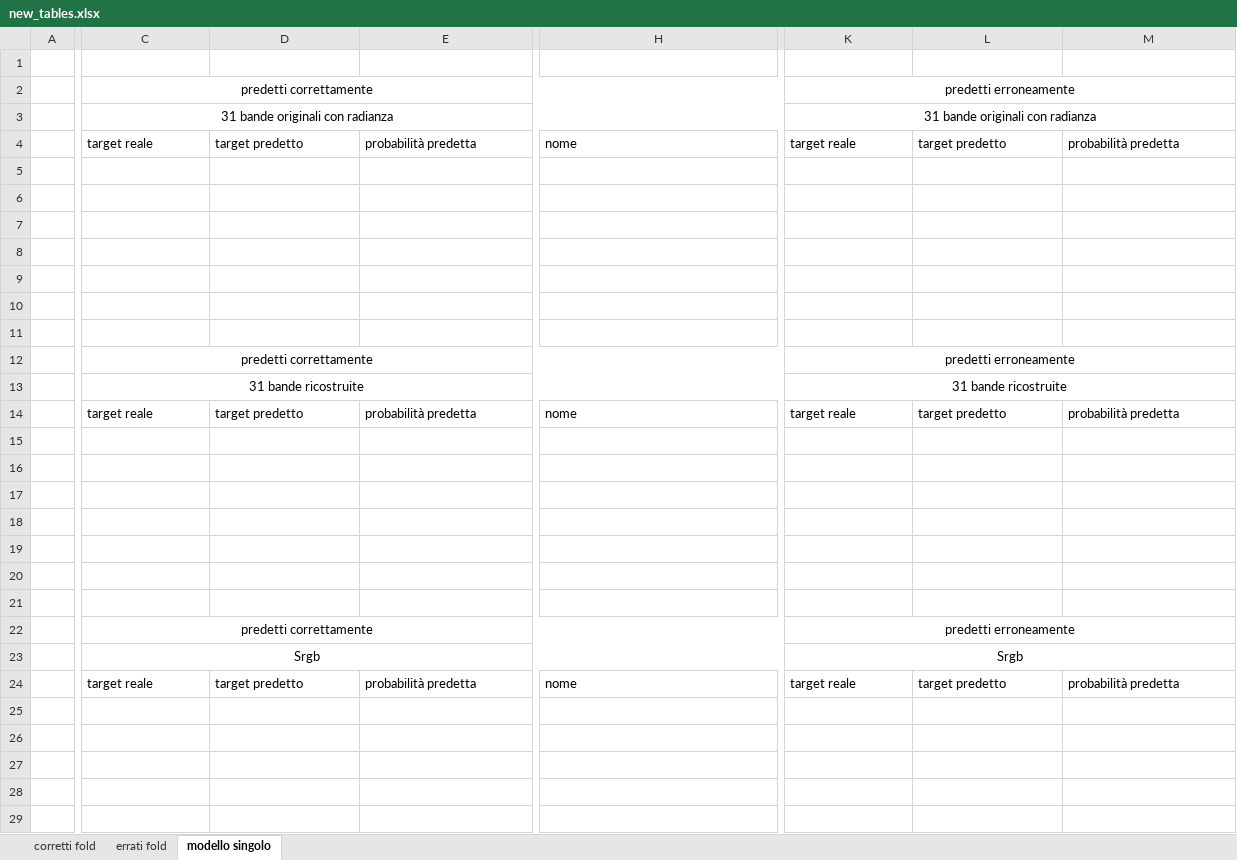
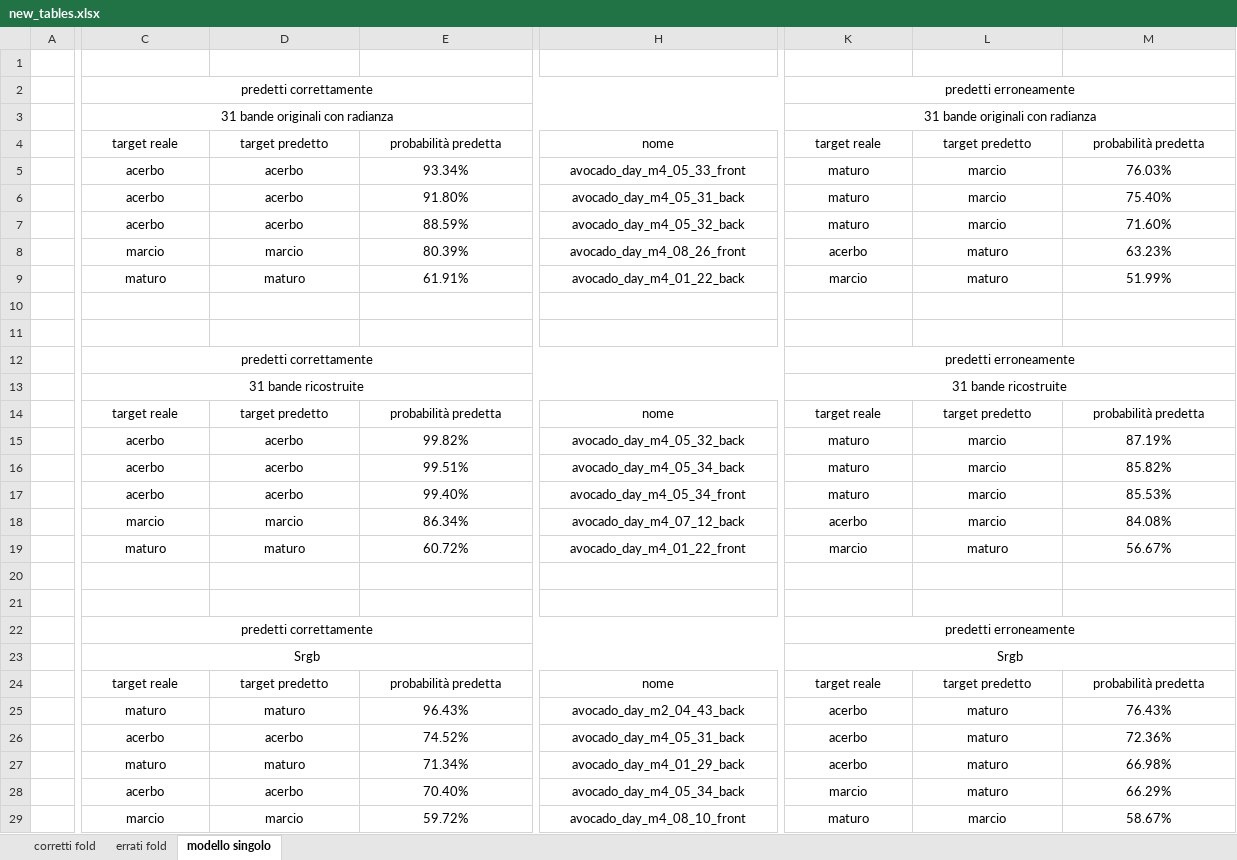
Before and after one commit to Barbera9/masterThesis, an Excel workbook: new_tables.xlsx, sheet modello singolo, drawn as a sheet; only a part is shown, gaps mark what is left out; values as stored, in another font and other column widths than the file's, no borders; rows hold the shown columns only; the diff covers the shown part only; the diff names each change by its address in the sheet, - before the commit and + after, or states it on an @@ line.

Commit message:
auto commit

```diff
--- a/new_tables.xlsx (sheet modello singolo)
+++ b/new_tables.xlsx (sheet modello singolo)
-C4:H4 alignment: left
+C4:H4 alignment: center
-K4:M4 alignment: left
+K4:M4 alignment: center
-row 5: (empty)
+row 5:  | acerbo | acerbo | 93.34% | avocado_day_m4_05_33_front | maturo | marcio | 76.03%
-row 6: (empty)
+row 6:  | acerbo | acerbo | 91.80% | avocado_day_m4_05_31_back | maturo | marcio | 75.40%
-row 7: (empty)
+row 7:  | acerbo | acerbo | 88.59% | avocado_day_m4_05_32_back | maturo | marcio | 71.60%
-row 8: (empty)
+row 8:  | marcio | marcio | 80.39% | avocado_day_m4_08_26_front | acerbo | maturo | 63.23%
-row 9: (empty)
+row 9:  | maturo | maturo | 61.91% | avocado_day_m4_01_22_back | marcio | maturo | 51.99%
-C14:H14 alignment: left
+C14:H14 alignment: center
-K14:M14 alignment: left
+K14:M14 alignment: center
-row 15: (empty)
+row 15:  | acerbo | acerbo | 99.82% | avocado_day_m4_05_32_back | maturo | marcio | 87.19%
-row 16: (empty)
+row 16:  | acerbo | acerbo | 99.51% | avocado_day_m4_05_34_back | maturo | marcio | 85.82%
-row 17: (empty)
+row 17:  | acerbo | acerbo | 99.40% | avocado_day_m4_05_34_front | maturo | marcio | 85.53%
-row 18: (empty)
+row 18:  | marcio | marcio | 86.34% | avocado_day_m4_07_12_back | acerbo | marcio | 84.08%
-row 19: (empty)
+row 19:  | maturo | maturo | 60.72% | avocado_day_m4_01_22_front | marcio | maturo | 56.67%
-C24:H24 alignment: left
+C24:H24 alignment: center
-K24:M24 alignment: left
+K24:M24 alignment: center
+row 25:  | maturo | maturo | 96.43% | avocado_day_m2_04_43_back | acerbo | maturo | 76.43%
+row 26:  | acerbo | acerbo | 74.52% | avocado_day_m4_05_31_back | acerbo | maturo | 72.36%
+row 27:  | maturo | maturo | 71.34% | avocado_day_m4_01_29_back | acerbo | maturo | 66.98%
+row 28:  | acerbo | acerbo | 70.40% | avocado_day_m4_05_34_back | marcio | maturo | 66.29%
+row 29:  | marcio | marcio | 59.72% | avocado_day_m4_08_10_front | maturo | marcio | 58.67%
```
Also changed, not shown: cell formats elsewhere in this sheet.
